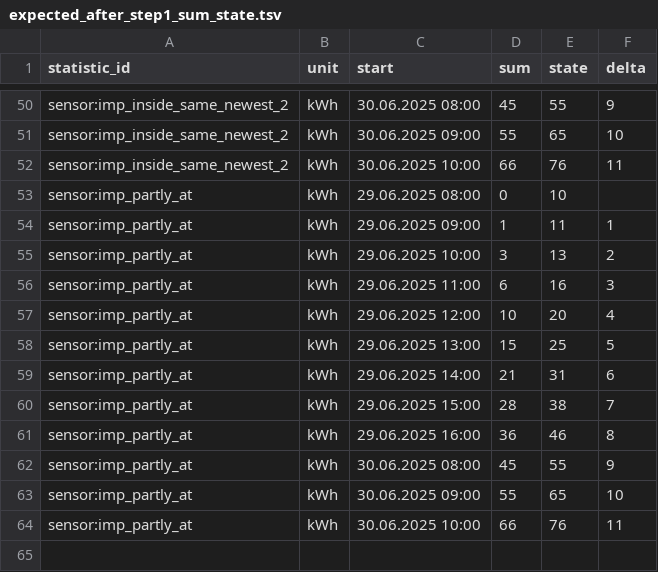
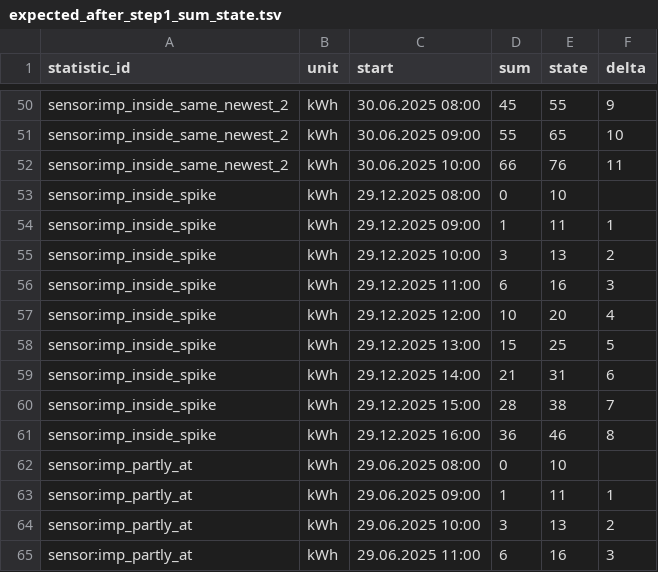
Before and after one commit to klausj1/homeassistant-statistics, a TSV file: config/test_delta/expected_after_step1_sum_state.tsv, drawn as a sheet; only a part is shown, gaps mark what is left out; the shorter side is filled out with more unchanged rows.

```diff
--- a/config/test_delta/expected_after_step1_sum_state.tsv
+++ b/config/test_delta/expected_after_step1_sum_state.tsv
@@ -52,2 +52,11 @@ sensor:imp_inside_same_newest_2	kWh	30.06.2025 09:00	55	65	10
 sensor:imp_inside_same_newest_2	kWh	30.06.2025 10:00	66	76	11
+sensor:imp_inside_spike	kWh	29.12.2025 08:00	0	10	
+sensor:imp_inside_spike	kWh	29.12.2025 09:00	1	11	1
+sensor:imp_inside_spike	kWh	29.12.2025 10:00	3	13	2
+sensor:imp_inside_spike	kWh	29.12.2025 11:00	6	16	3
+sensor:imp_inside_spike	kWh	29.12.2025 12:00	10	20	4
+sensor:imp_inside_spike	kWh	29.12.2025 13:00	15	25	5
+sensor:imp_inside_spike	kWh	29.12.2025 14:00	21	31	6
+sensor:imp_inside_spike	kWh	29.12.2025 15:00	28	38	7
+sensor:imp_inside_spike	kWh	29.12.2025 16:00	36	46	8
 sensor:imp_partly_at	kWh	29.06.2025 08:00	0	10	
```
Also changed, not shown: config/test_delta/expected_after_step3_delta_changed.tsv, config/test_delta/export_after_step1.tsv, 8 other files.
